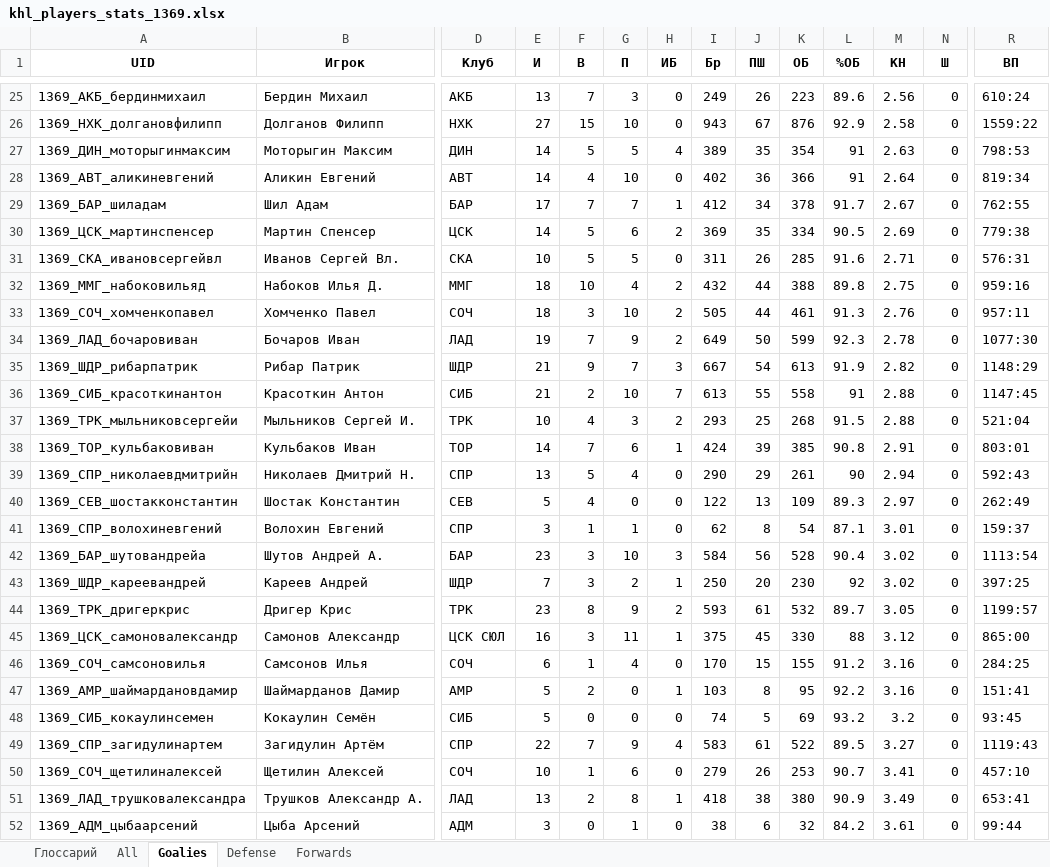
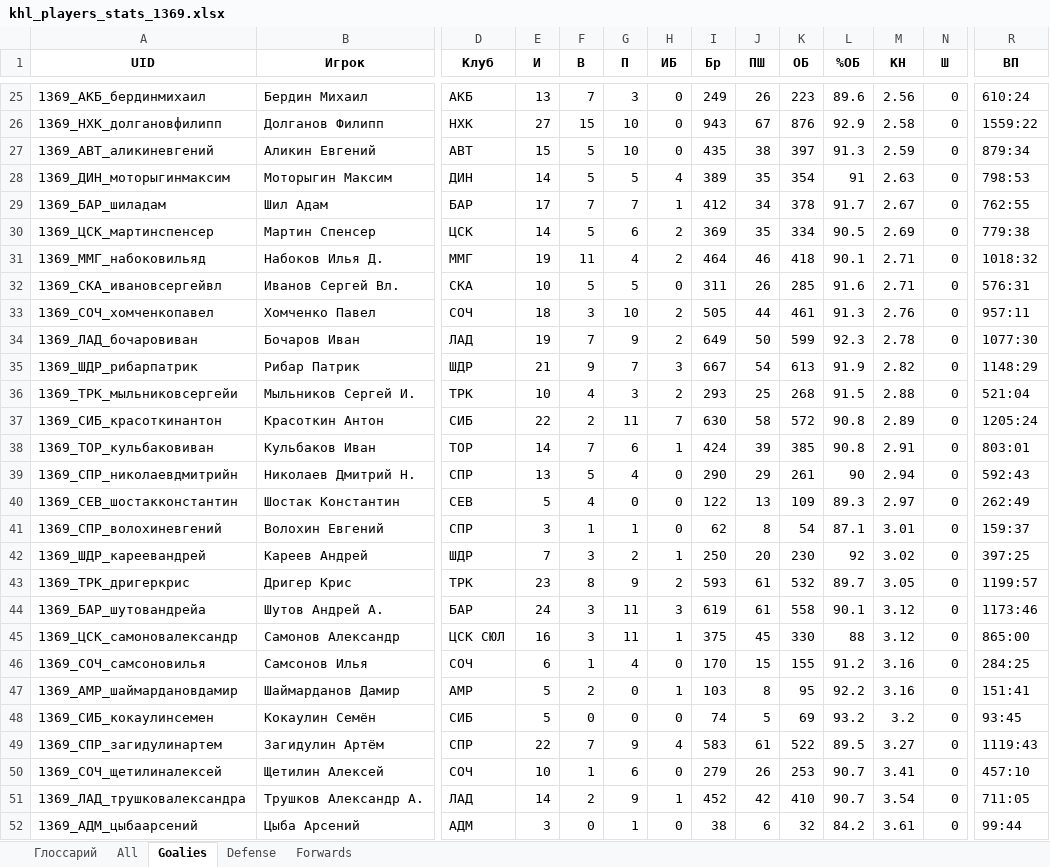
Before and after one commit to GG-Andrew/khl-cloud-results, an Excel workbook: khl/khl_players_stats_1369.xlsx, sheet Goalies, drawn as a sheet; only a part is shown, gaps mark what is left out; values as stored, in another font and other column widths than the file's, no borders; removed rows and columns are numbered as before the commit, all else as after; rows hold the shown columns only; the diff covers the shown part only; the diff names each change by its address in the sheet, - before the commit and + after, or states it on an @@ line.

```diff
--- a/khl/khl_players_stats_1369.xlsx (sheet Goalies)
+++ b/khl/khl_players_stats_1369.xlsx (sheet Goalies)
+row 27: 1369_АВТ_аликиневгений | Аликин Евгений | АВТ | 15 | 5 | 10 | 0 | 435 | 38 | 397 | 91.3 | 2.59 | 0 | 879:34
-row 28: 1369_АВТ_аликиневгений | Аликин Евгений | АВТ | 14 | 4 | 10 | 0 | 402 | 36 | 366 | 91 | 2.64 | 0 | 819:34
+row 31: 1369_ММГ_набоковильяд | Набоков Илья Д. | ММГ | 19 | 11 | 4 | 2 | 464 | 46 | 418 | 90.1 | 2.71 | 0 | 1018:32
-row 32: 1369_ММГ_набоковильяд | Набоков Илья Д. | ММГ | 18 | 10 | 4 | 2 | 432 | 44 | 388 | 89.8 | 2.75 | 0 | 959:16
-row 36: 1369_СИБ_красоткинантон | Красоткин Антон | СИБ | 21 | 2 | 10 | 7 | 613 | 55 | 558 | 91 | 2.88 | 0 | 1147:45
+row 37: 1369_СИБ_красоткинантон | Красоткин Антон | СИБ | 22 | 2 | 11 | 7 | 630 | 58 | 572 | 90.8 | 2.89 | 0 | 1205:24
-row 42: 1369_БАР_шутовандрейа | Шутов Андрей А. | БАР | 23 | 3 | 10 | 3 | 584 | 56 | 528 | 90.4 | 3.02 | 0 | 1113:54
+row 44: 1369_БАР_шутовандрейа | Шутов Андрей А. | БАР | 24 | 3 | 11 | 3 | 619 | 61 | 558 | 90.1 | 3.12 | 0 | 1173:46
-E51 (И): 13
+E51 (И): 14
-G51 (П): 8
+G51 (П): 9
-I51 (Бр): 418
+I51 (Бр): 452
-J51 (ПШ): 38
+J51 (ПШ): 42
-K51 (ОБ): 380
+K51 (ОБ): 410
-L51 (%ОБ): 90.9
+L51 (%ОБ): 90.7
-M51 (КН): 3.49
+M51 (КН): 3.54
-R51 (ВП): 653:41
+R51 (ВП): 711:05
```
Also changed, not shown: 1 added row, 1 removed row and 8 moved rows elsewhere in this sheet, sheet All, sheet Forwards, sheet Defense, khl/Form-5_Games_actaul.xlsx, khl/Injuries_Master_Clubs.xlsx, 11 other files.
